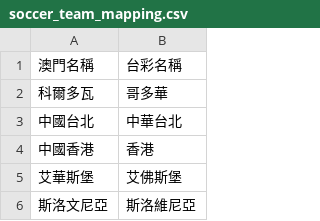
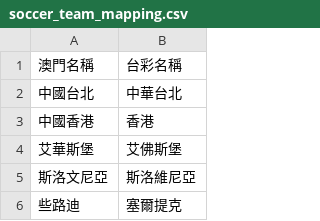
Before and after one commit to DanielTsai117/sport_ref, a CSV file: soccer_team_mapping.csv, drawn as a sheet; only a part is shown; the shorter side is filled out with more unchanged rows.

Commit message:
Update soccer_team_mapping.csv

```diff
--- a/soccer_team_mapping.csv
+++ b/soccer_team_mapping.csv
@@ -1,3 +1,2 @@
 澳門名稱,台彩名稱
-科爾多瓦,哥多華
 中國台北,中華台北
```
